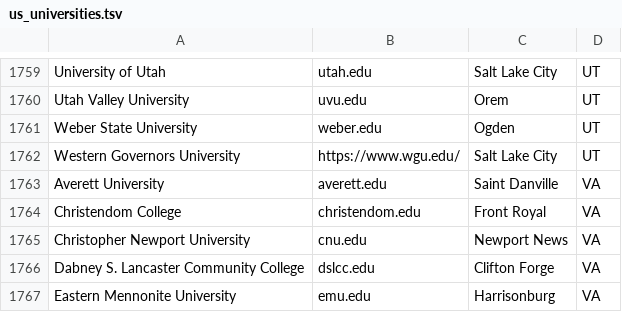
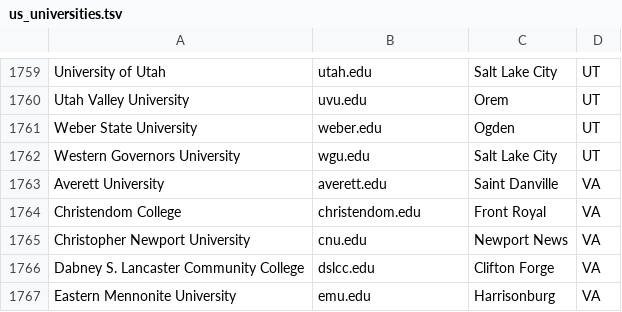
Before and after one commit to chloelee1230/nlp_ranking, a TSV file: data-collection/us_universities.tsv, drawn as a sheet; only a part is shown, gaps mark what is left out.

Commit message:
Fixed WGU domain

```diff
--- a/data-collection/us_universities.tsv
+++ b/data-collection/us_universities.tsv
@@ -1761,3 +1761,3 @@ Utah Valley University	uvu.edu	Orem	UT
 Weber State University	weber.edu	Ogden	UT
-Western Governors University	https://www.wgu.edu/	Salt Lake City	UT
+Western Governors University	wgu.edu	Salt Lake City	UT
 Averett University	averett.edu	Saint Danville	VA
```
